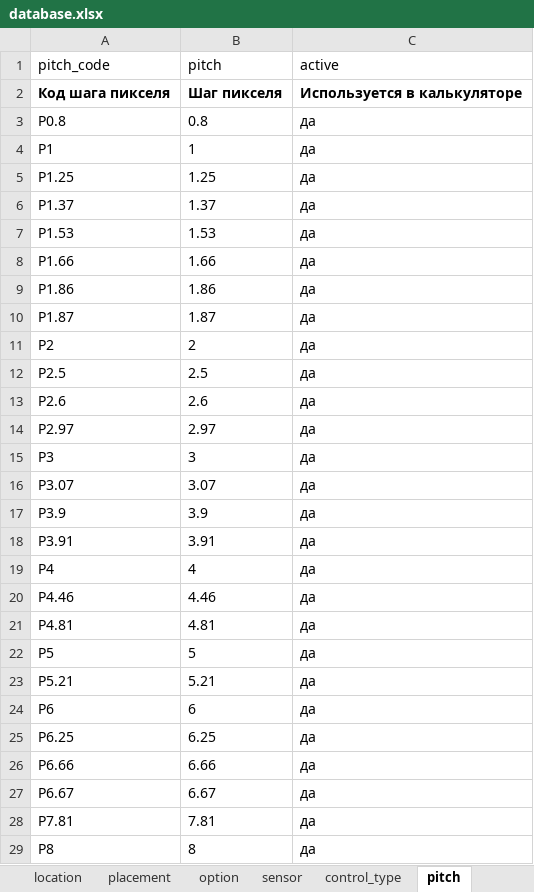
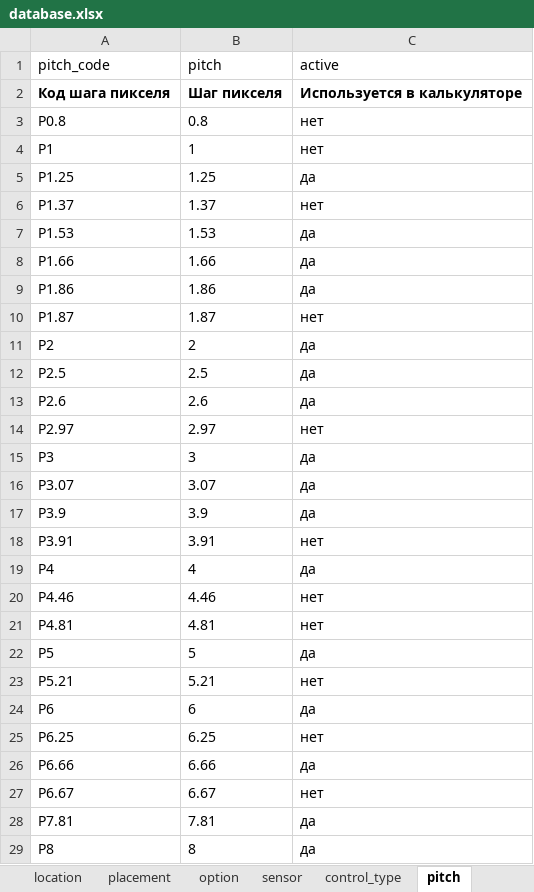
Before and after one commit to dmitryzatsepin/calculator, an Excel workbook: backend/data/database.xlsx, sheet pitch, drawn as a sheet; only a part is shown; values as stored, in another font and other column widths than the file's, no borders; conditional formats not drawn; the diff covers the shown part only; the diff names each change by its address in the sheet, - before the commit and + after, or states it on an @@ line.

```diff
--- a/backend/data/database.xlsx (sheet pitch)
+++ b/backend/data/database.xlsx (sheet pitch)
-C3:C4 (active): да
+C3:C4 (active): нет
-C6 (active): да
+C6 (active): нет
-C10 (active): да
+C10 (active): нет
-C14 (active): да
+C14 (active): нет
-C18 (active): да
+C18 (active): нет
-C20:C21 (active): да
+C20:C21 (active): нет
-C23 (active): да
+C23 (active): нет
-C25 (active): да
+C25 (active): нет
-C27 (active): да
+C27 (active): нет
```
Also changed, not shown: 4 edited cells elsewhere in this sheet, 24 other files.
